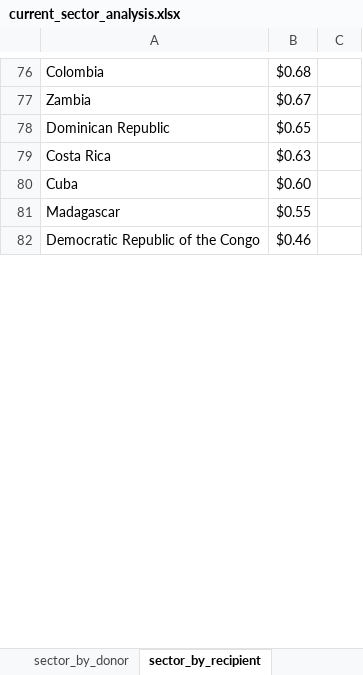
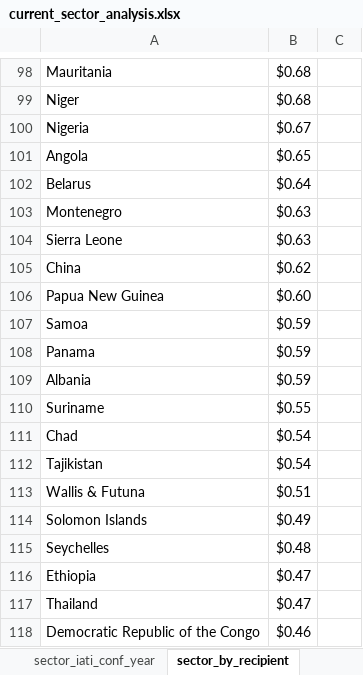
Before and after one commit to akmiller01/HFHI-NLP, an Excel workbook: output/current_sector_analysis.xlsx, sheet sector_by_recipient, drawn as a sheet; only a part is shown, gaps mark what is left out; values as stored, in another font and other column widths than the file's, no borders; charts and pictures not drawn; addresses are those after the commit; the diff covers the shown part only; the diff names each change by its address in the sheet, - before the commit and + after, or states it on an @@ line.

Commit message:
IATI to sector analysis

```diff
--- a/output/current_sector_analysis.xlsx (sheet sector_by_recipient)
+++ b/output/current_sector_analysis.xlsx (sheet sector_by_recipient)
+sheet tab: sector_iati_conf_year
-A98: Colombia
+A98: Mauritania
+row 99: Niger | $0.68
-A100: Zambia
+A100: Nigeria
-A101: Dominican Republic
+A101: Angola
+row 102: Belarus | $0.64
+row 103: Montenegro | $0.63
-A104: Costa Rica
+A104: Sierra Leone
+row 105: China | $0.62
-A106: Cuba
+A106: Papua New Guinea
+row 107: Samoa | $0.59
+row 108: Panama | $0.59
+row 109: Albania | $0.59
-A110: Madagascar
+A110: Suriname
+row 111: Chad | $0.54
+row 112: Tajikistan | $0.54
+row 113: Wallis & Futuna | $0.51
+row 114: Solomon Islands | $0.49
+row 115: Seychelles | $0.48
+row 116: Ethiopia | $0.47
+row 117: Thailand | $0.47
```
Also changed, not shown: 94 added rows, 75 removed rows and 20 edited cells elsewhere in this sheet, sheet sector_year, sheet sector_by_donor, other sheet tabs, charts or pictures, 18 other files.
